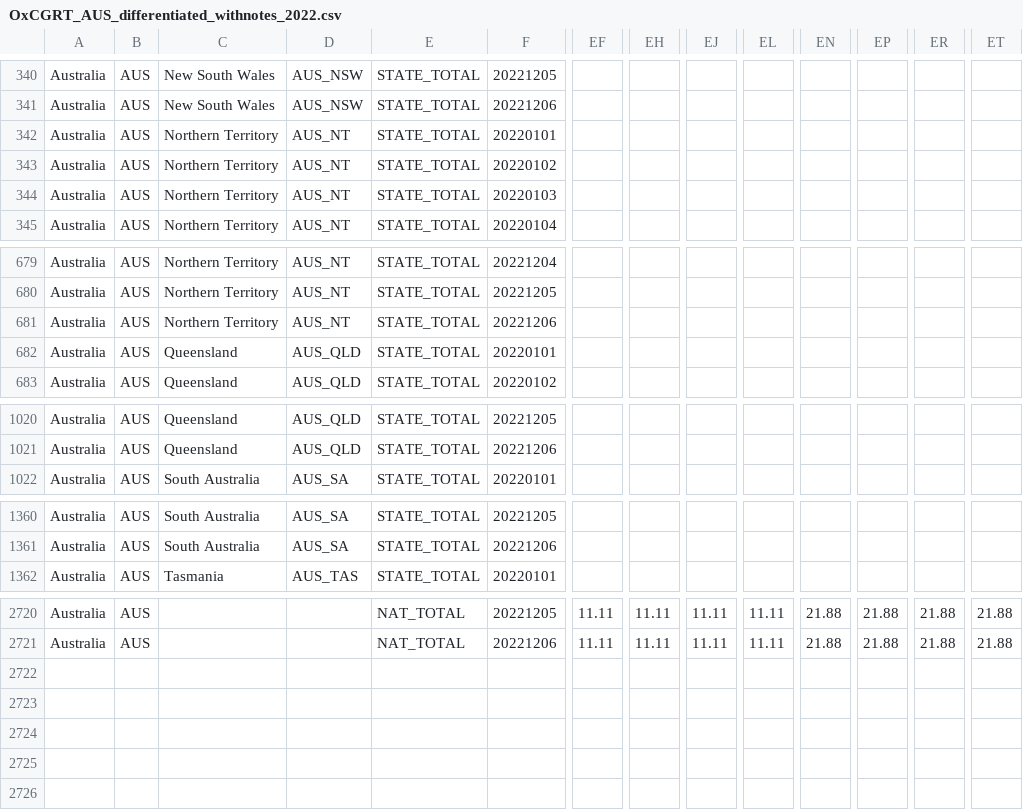
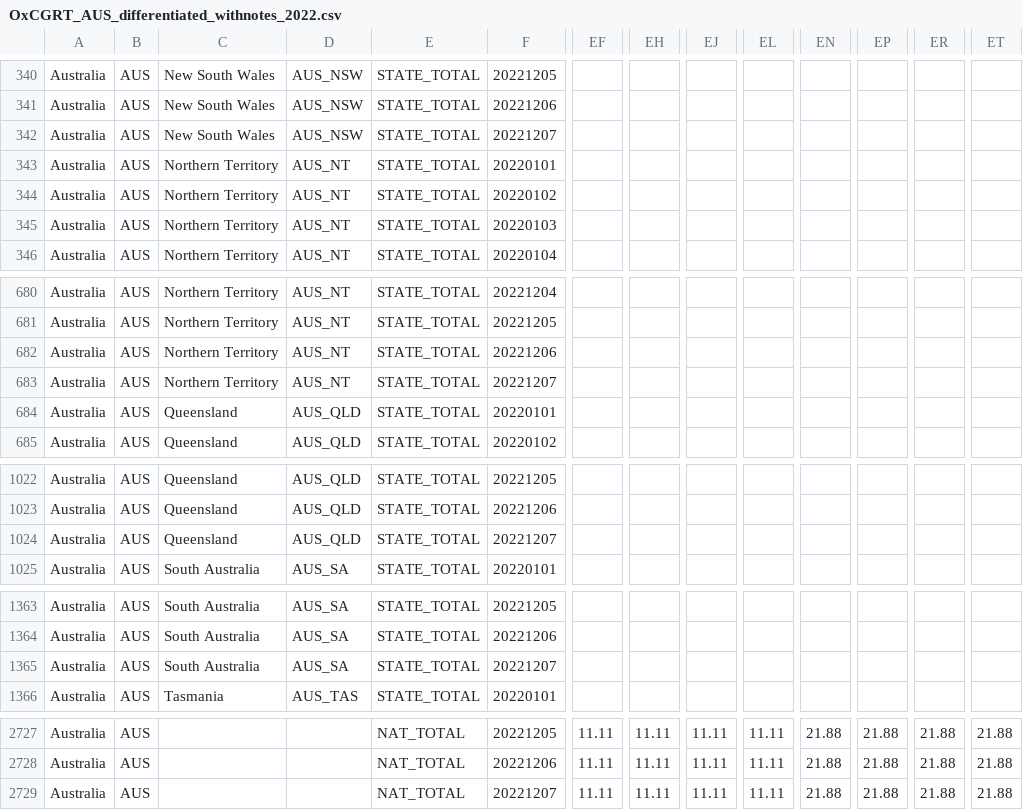
Before and after one commit to catmaiapt/covid-policy-tracker, a CSV file: data/Australia/OxCGRT_AUS_differentiated_withnotes_2022.csv, drawn as a sheet; only a part is shown, gaps mark what is left out; rows hold the shown columns only; the diff covers the shown part only; the diff names each change by its address in the sheet, - before the commit and + after, or states it on an @@ line.

```diff
--- a/data/Australia/OxCGRT_AUS_differentiated_withnotes_2022.csv
+++ b/data/Australia/OxCGRT_AUS_differentiated_withnotes_2022.csv
+row 342: Australia | AUS | New South Wales | AUS_NSW | STATE_TOTAL | 20221207
+row 683: Australia | AUS | Northern Territory | AUS_NT | STATE_TOTAL | 20221207
+row 1024: Australia | AUS | Queensland | AUS_QLD | STATE_TOTAL | 20221207
+row 1365: Australia | AUS | South Australia | AUS_SA | STATE_TOTAL | 20221207
+row 2729: Australia | AUS |  |  | NAT_TOTAL | 20221207 | 11.11 | 11.11 | 11.11 | 11.11 | 21.88 | 21.88 | 21.88 | 21.88
```
Also changed, not shown: 3 added rows elsewhere in this file, data/United Kingdom/OxCGRT_GBR_differentiated_withnotes_2022.csv, 13 other files.
